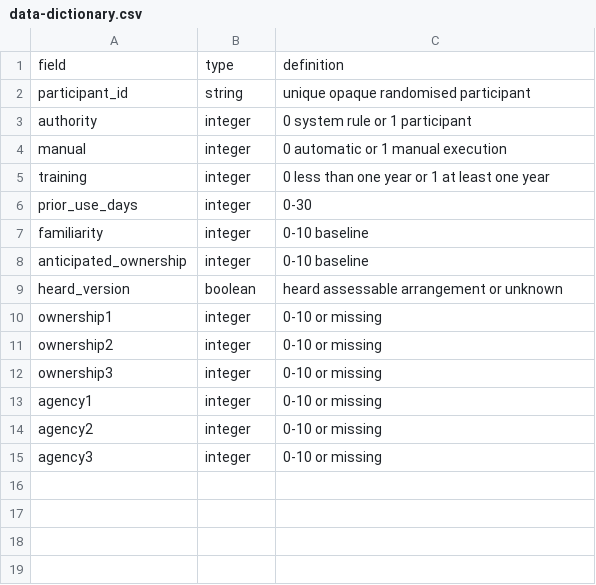
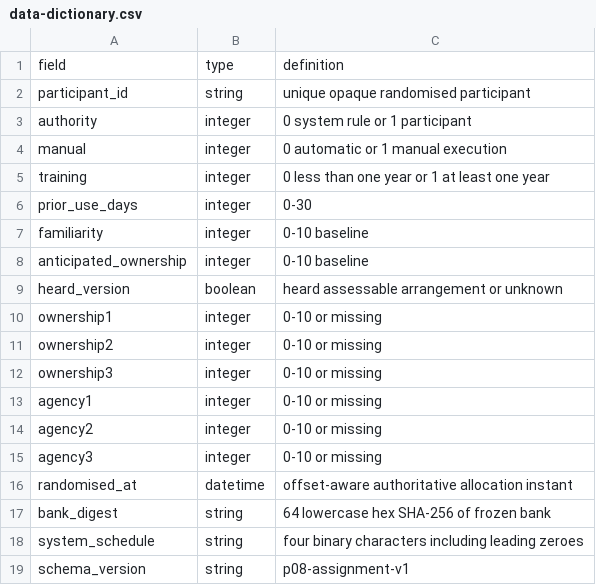
Before and after one commit to MatPomGit/arc-music, a CSV file: manuscripts/MSC-MUS-P08/analysis/data-dictionary.csv, drawn as a sheet; the diff names each change by its address in the sheet, - before the commit and + after, or states it on an @@ line.

Commit message:
Bind P08 full assigned cohort to versioned concealed allocation ledger

```diff
--- a/manuscripts/MSC-MUS-P08/analysis/data-dictionary.csv
+++ b/manuscripts/MSC-MUS-P08/analysis/data-dictionary.csv
+row 16: randomised_at | datetime | offset-aware authoritative allocation instant
+row 17: bank_digest | string | 64 lowercase hex SHA-256 of frozen bank
+row 18: system_schedule | string | four binary characters including leading zeroes
+row 19: schema_version | string | p08-assignment-v1
```
Also changed, not shown: 5 other files.
